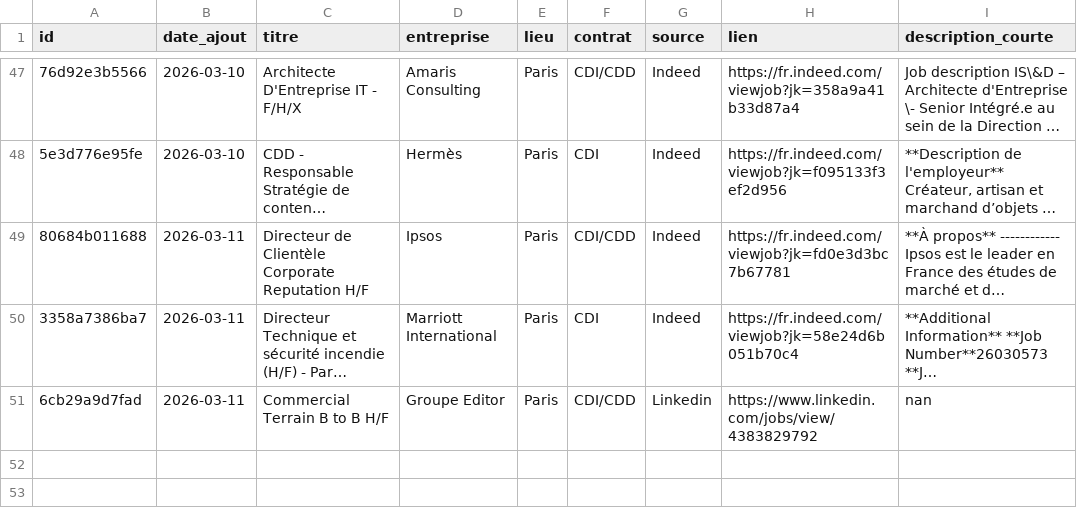
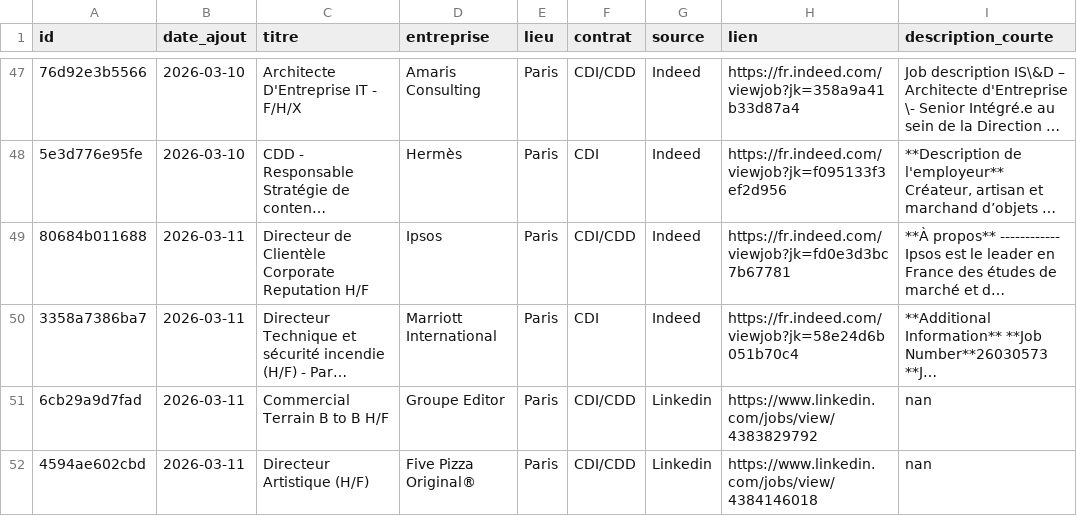
Before and after one commit to CroustiPote/job-scraper, a CSV file: offres_emploi.csv, drawn as a sheet; only a part is shown, gaps mark what is left out; long unchanged cells end in …; the diff names each change by its address in the sheet, - before the commit and + after, or states it on an @@ line.

```diff
--- a/offres_emploi.csv
+++ b/offres_emploi.csv
+row 52: 4594ae602cbd | 2026-03-11 | Directeur Artistique (H/F) | Five Pizza Original® | Paris | CDI/CDD | Linkedin | https://www.linkedin.com/jobs/view/4384146018 | nan
```
